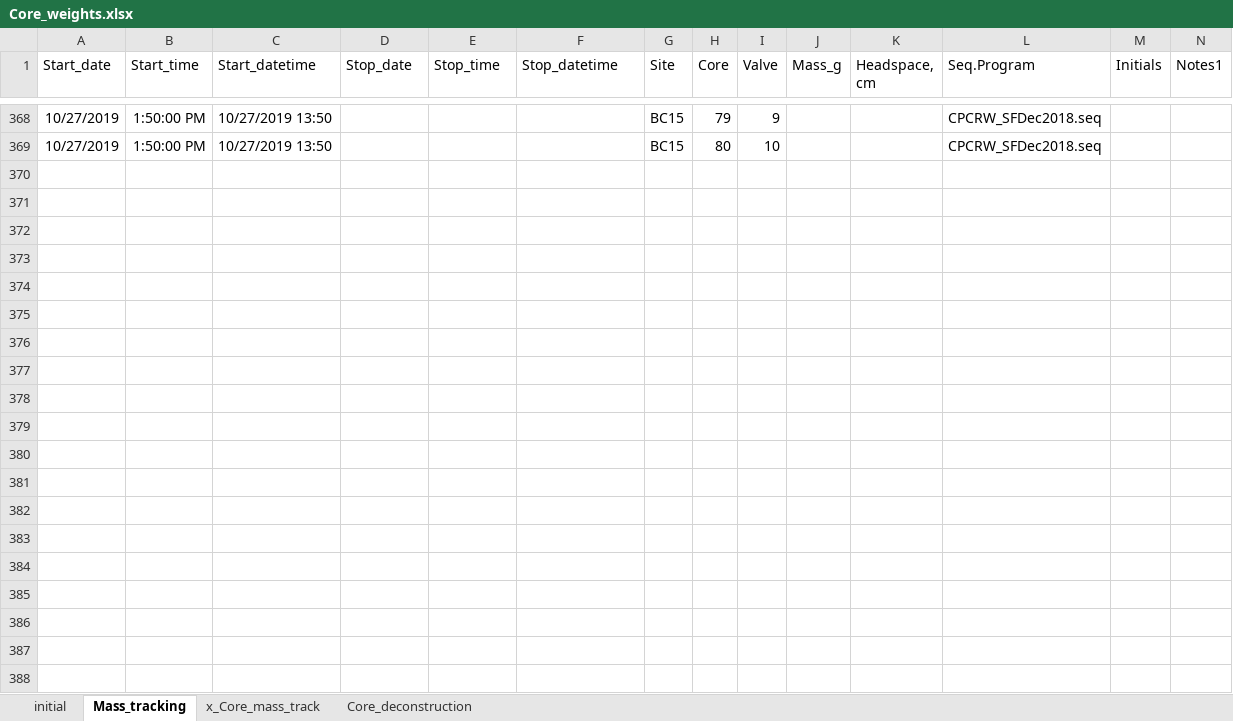
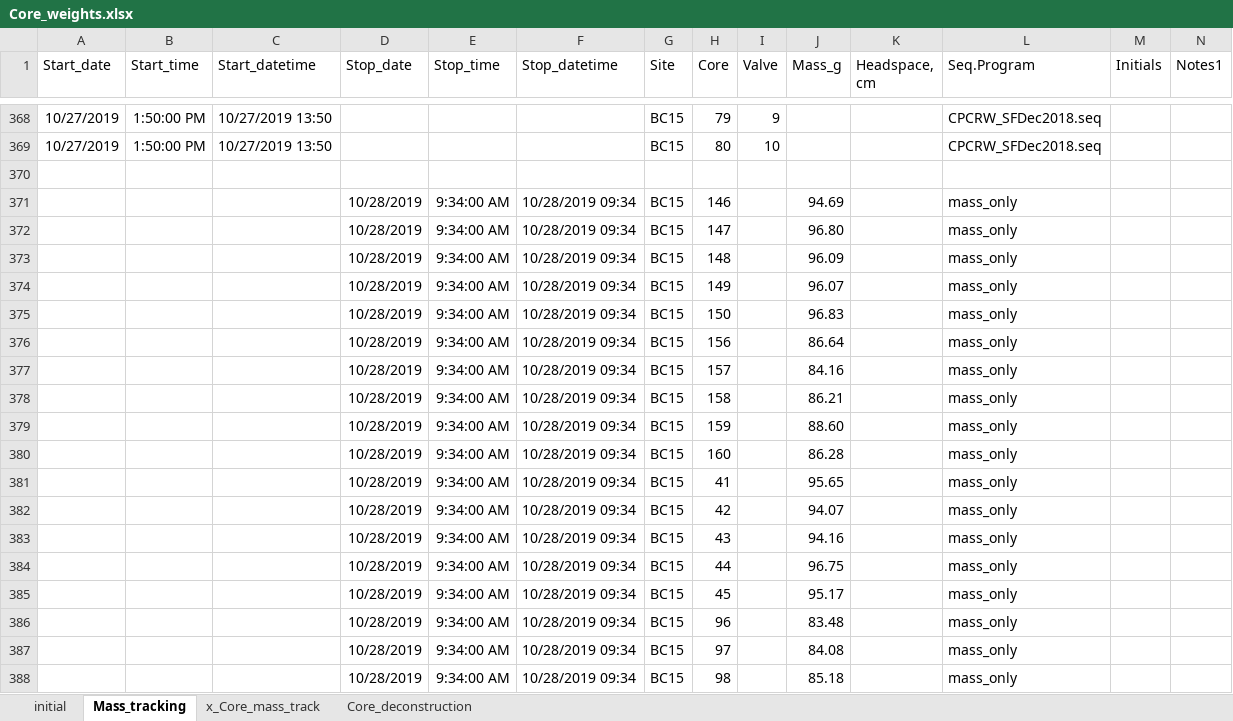
Before and after one commit to kaizadp/hysteresis_and_soil_carbon, an Excel workbook: data/Core_weights.xlsx, sheet Mass_tracking, drawn as a sheet; only a part is shown, gaps mark what is left out; values as stored, in another font and other column widths than the file's, no borders; charts and pictures not drawn; rows hold the shown columns only; the diff covers the shown part only; the diff names each change by its address in the sheet, - before the commit and + after, or states it on an @@ line.

```diff
--- a/data/Core_weights.xlsx (sheet Mass_tracking)
+++ b/data/Core_weights.xlsx (sheet Mass_tracking)
+row 370: (empty)
+row 371:  |  |  | 10/28/2019 | 9:34:00 AM | 10/28/2019 09:34 | BC15 | 146 |  | 94.69 |  | mass_only
+row 372:  |  |  | 10/28/2019 | 9:34:00 AM | 10/28/2019 09:34 | BC15 | 147 |  | 96.80 |  | mass_only
+row 373:  |  |  | 10/28/2019 | 9:34:00 AM | 10/28/2019 09:34 | BC15 | 148 |  | 96.09 |  | mass_only
+row 374:  |  |  | 10/28/2019 | 9:34:00 AM | 10/28/2019 09:34 | BC15 | 149 |  | 96.07 |  | mass_only
+row 375:  |  |  | 10/28/2019 | 9:34:00 AM | 10/28/2019 09:34 | BC15 | 150 |  | 96.83 |  | mass_only
+row 376:  |  |  | 10/28/2019 | 9:34:00 AM | 10/28/2019 09:34 | BC15 | 156 |  | 86.64 |  | mass_only
+row 377:  |  |  | 10/28/2019 | 9:34:00 AM | 10/28/2019 09:34 | BC15 | 157 |  | 84.16 |  | mass_only
+row 378:  |  |  | 10/28/2019 | 9:34:00 AM | 10/28/2019 09:34 | BC15 | 158 |  | 86.21 |  | mass_only
+row 379:  |  |  | 10/28/2019 | 9:34:00 AM | 10/28/2019 09:34 | BC15 | 159 |  | 88.60 |  | mass_only
+row 380:  |  |  | 10/28/2019 | 9:34:00 AM | 10/28/2019 09:34 | BC15 | 160 |  | 86.28 |  | mass_only
+row 381:  |  |  | 10/28/2019 | 9:34:00 AM | 10/28/2019 09:34 | BC15 | 41 |  | 95.65 |  | mass_only
+row 382:  |  |  | 10/28/2019 | 9:34:00 AM | 10/28/2019 09:34 | BC15 | 42 |  | 94.07 |  | mass_only
+row 383:  |  |  | 10/28/2019 | 9:34:00 AM | 10/28/2019 09:34 | BC15 | 43 |  | 94.16 |  | mass_only
+row 384:  |  |  | 10/28/2019 | 9:34:00 AM | 10/28/2019 09:34 | BC15 | 44 |  | 96.75 |  | mass_only
+row 385:  |  |  | 10/28/2019 | 9:34:00 AM | 10/28/2019 09:34 | BC15 | 45 |  | 95.17 |  | mass_only
+row 386:  |  |  | 10/28/2019 | 9:34:00 AM | 10/28/2019 09:34 | BC15 | 96 |  | 83.48 |  | mass_only
+row 387:  |  |  | 10/28/2019 | 9:34:00 AM | 10/28/2019 09:34 | BC15 | 97 |  | 84.08 |  | mass_only
+row 388:  |  |  | 10/28/2019 | 9:34:00 AM | 10/28/2019 09:34 | BC15 | 98 |  | 85.18 |  | mass_only
```
Also changed, not shown: 29 added rows elsewhere in this sheet, data/Subsampling_weights.xlsx, 5 other files.
